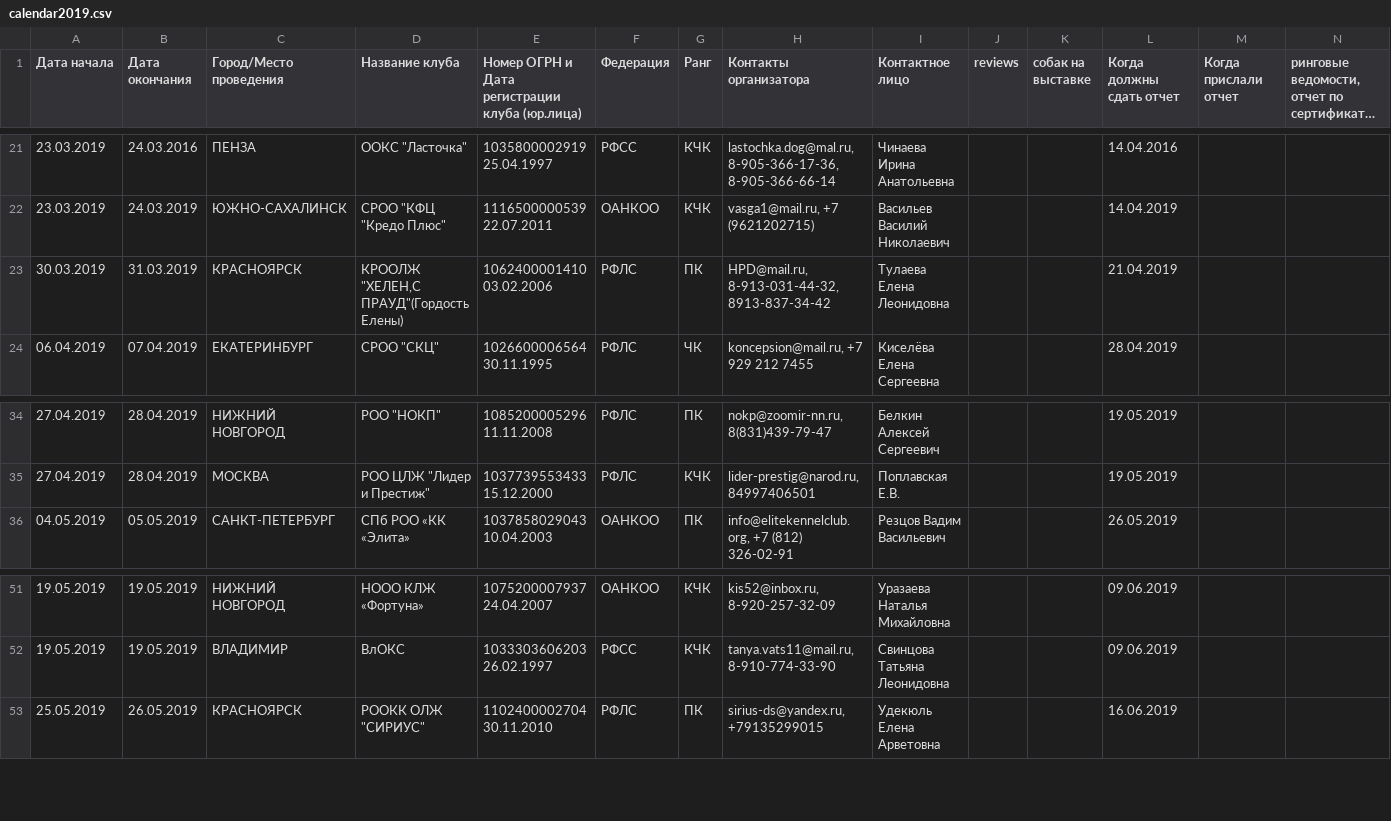
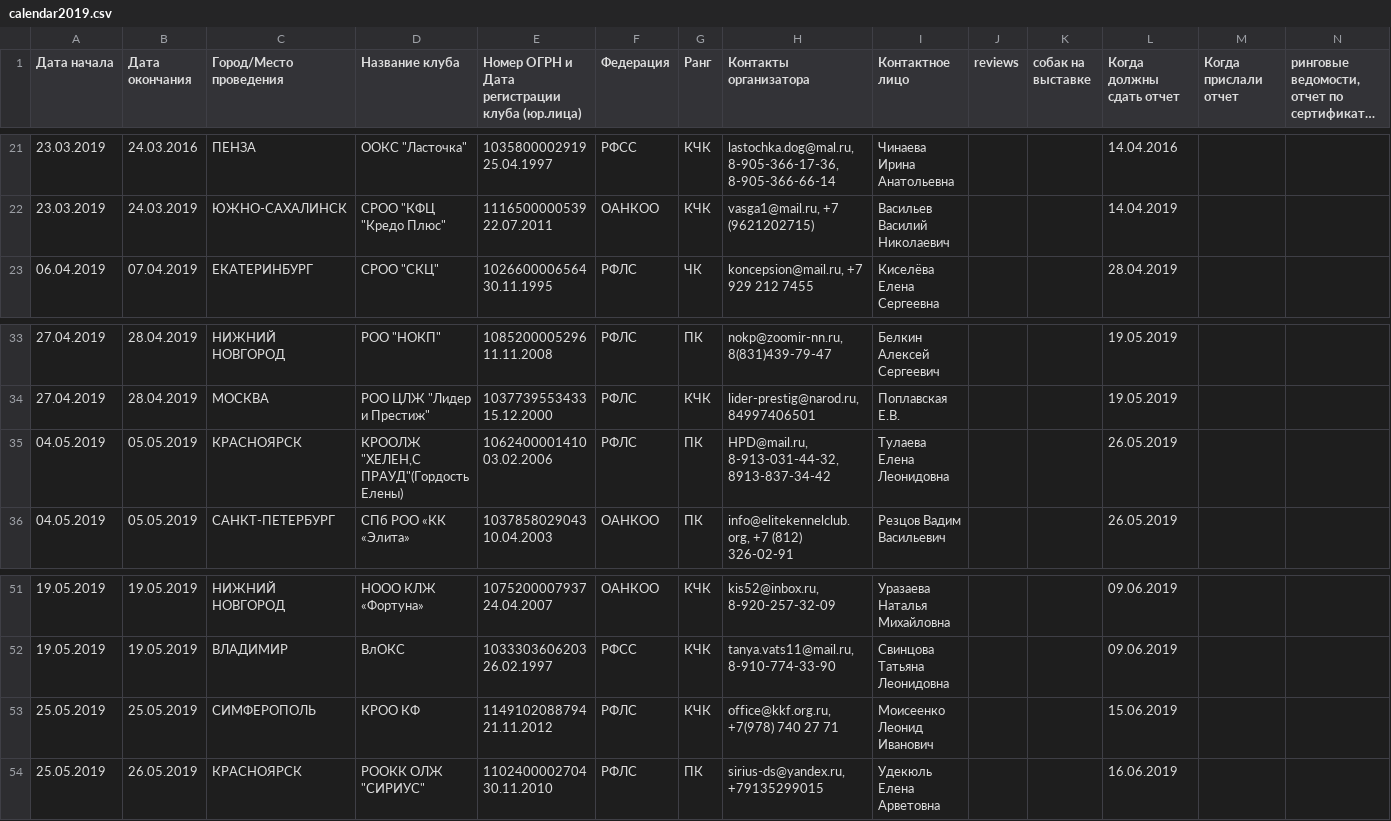
Before and after one commit to Itzamna/nkp-spitz, a CSV file: _data/calendar2019.csv, drawn as a sheet; only a part is shown, gaps mark what is left out; long unchanged cells end in …; removed rows and columns are numbered as before the commit, all else as after; rows hold the shown columns only; the diff names each change by its address in the sheet, - before the commit and + after, or states it on an @@ line.

```diff
--- a/_data/calendar2019.csv
+++ b/_data/calendar2019.csv
-row 23: 30.03.2019 | 31.03.2019 | КРАСНОЯРСК | КРООЛЖ "ХЕЛЕН,С ПРАУД"(Гордость Елены) | 1062400001410 03.02.2006 | РФЛС | ПК | HPD@mail.ru, 8-913-031-44-32, 8913-837-34-42 | Тулаева Елена Леонидовна |  |  | 21.04.2019
+row 35: 04.05.2019 | 05.05.2019 | КРАСНОЯРСК | КРООЛЖ "ХЕЛЕН,С ПРАУД"(Гордость Елены) | 1062400001410 03.02.2006 | РФЛС | ПК | HPD@mail.ru, 8-913-031-44-32, 8913-837-34-42 | Тулаева Елена Леонидовна |  |  | 26.05.2019
+row 53: 25.05.2019 | 25.05.2019 | СИМФЕРОПОЛЬ | КРОО КФ | 1149102088794 21.11.2012 | РФЛС | КЧК | office@kkf.org.ru, +7(978) 740 27 71 | Моисеенко Леонид Иванович |  |  | 15.06.2019
```
Also changed, not shown: _data/showresult.csv, 3 other files.
